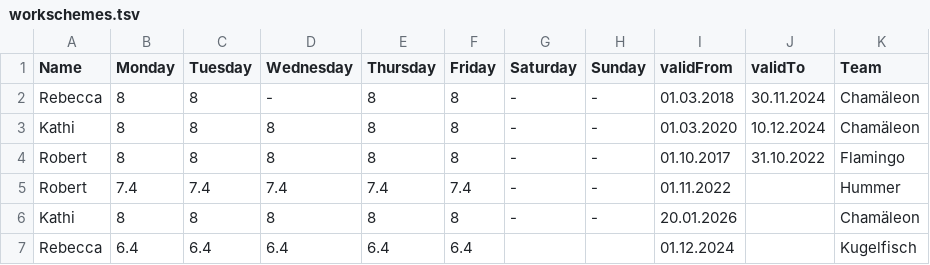
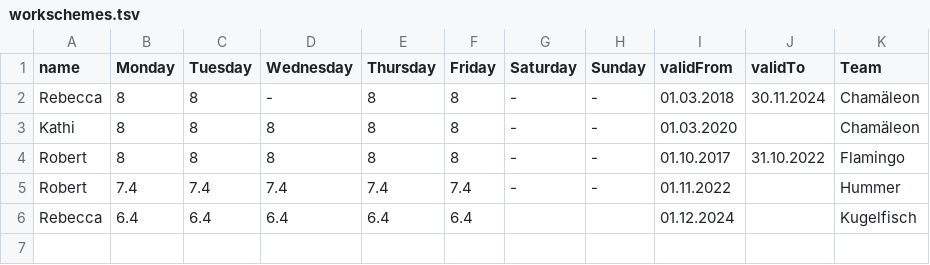
Before and after one commit to extra-jalapenos/d3-visuals, a TSV file: 04_resource_planning/workschemes.tsv, drawn as a sheet.

```diff
--- a/04_resource_planning/workschemes.tsv
+++ b/04_resource_planning/workschemes.tsv
@@ -1,7 +1,6 @@
-Name	Monday	Tuesday	Wednesday	Thursday	Friday	Saturday	Sunday	validFrom	validTo	Team
+name	Monday	Tuesday	Wednesday	Thursday	Friday	Saturday	Sunday	validFrom	validTo	Team
 Rebecca	8	8	-	8	8	-	-	01.03.2018	30.11.2024	Chamäleon
-Kathi	8	8	8	8	8	-	-	01.03.2020	10.12.2024	Chamäleon
+Kathi	8	8	8	8	8	-	-	01.03.2020		Chamäleon
 Robert	8	8	8	8	8	-	-	01.10.2017	31.10.2022	Flamingo
 Robert	7.4	7.4	7.4	7.4	7.4	-	-	01.11.2022		Hummer
-Kathi	8	8	8	8	8	-	-	20.01.2026		Chamäleon
 Rebecca	6.4	6.4	6.4	6.4	6.4			01.12.2024		Kugelfisch
```
Also changed, not shown: 3 other files.
